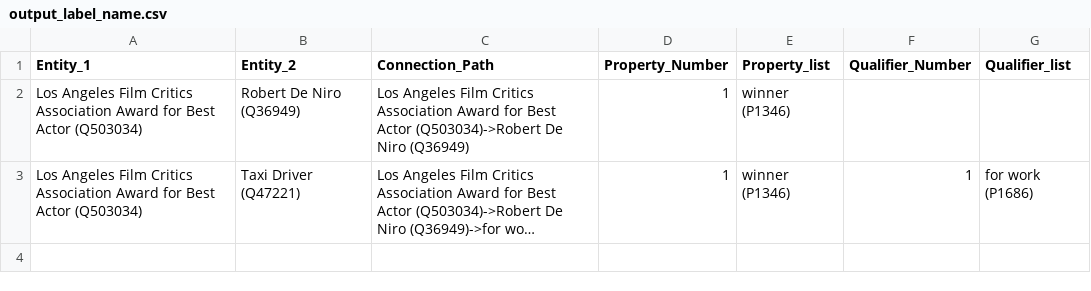
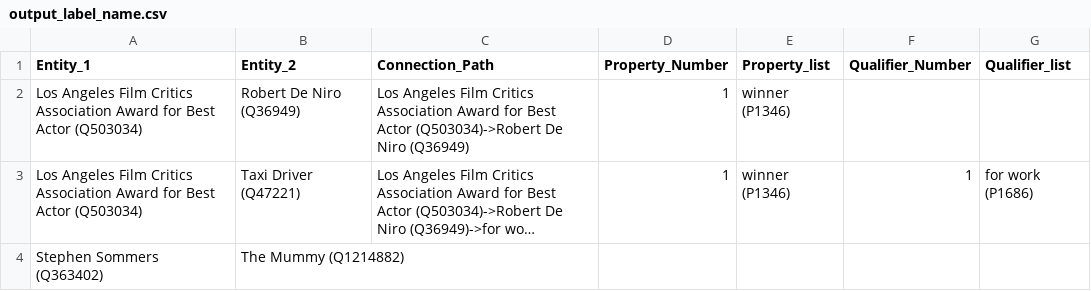
Before and after one commit to pluplu77/Post_processing, a CSV file: 2nd_test/output_label_name.csv, drawn as a sheet; long unchanged cells end in …; the diff names each change by its address in the sheet, - before the commit and + after, or states it on an @@ line.

Commit message:
test

```diff
--- a/2nd_test/output_label_name.csv
+++ b/2nd_test/output_label_name.csv
+row 4: Stephen Sommers (Q363402) | The Mummy (Q1214882)
```
Also changed, not shown: 2nd_test/output.csv, 2 other files.
